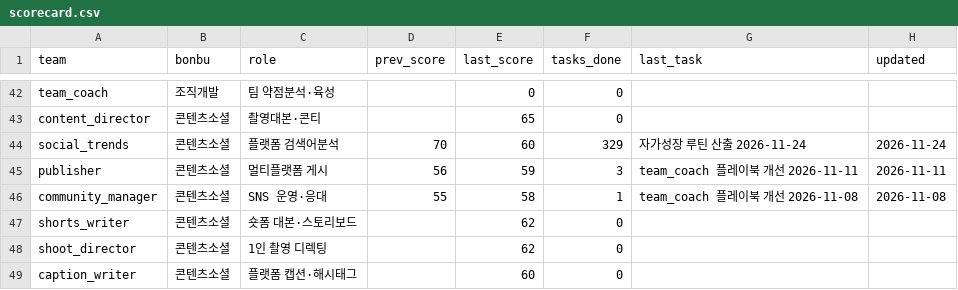
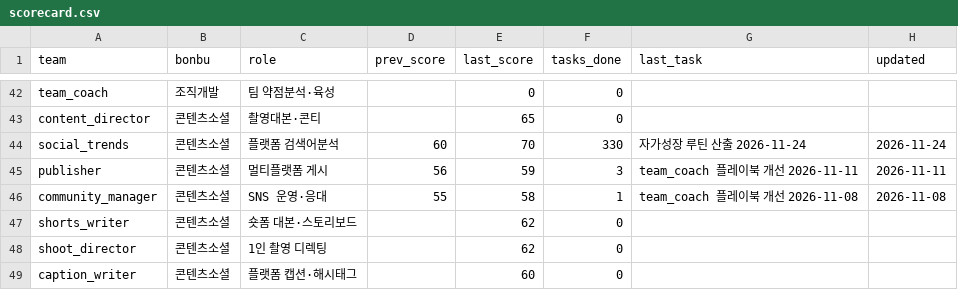
Before and after one commit to kojinsik112-byte/edge-company, a CSV file: business-ops/performance/scorecard.csv, drawn as a sheet; only a part is shown, gaps mark what is left out; the diff covers the shown part only.

```diff
--- a/business-ops/performance/scorecard.csv
+++ b/business-ops/performance/scorecard.csv
@@ -43,3 +43,3 @@ team_coach,조직개발,팀 약점분석·육성,,0,0,,
 content_director,콘텐츠소셜,촬영대본·콘티,,65,0,,
-social_trends,콘텐츠소셜,플랫폼 검색어분석,70,60,329,자가성장 루틴 산출 2026-11-24,2026-11-24
+social_trends,콘텐츠소셜,플랫폼 검색어분석,60,70,330,자가성장 루틴 산출 2026-11-24,2026-11-24
 publisher,콘텐츠소셜,멀티플랫폼 게시,56,59,3,team_coach 플레이북 개선 2026-11-11,2026-11-11
```
Also changed, not shown: 17 edited cells elsewhere in this file, 4 other files.
